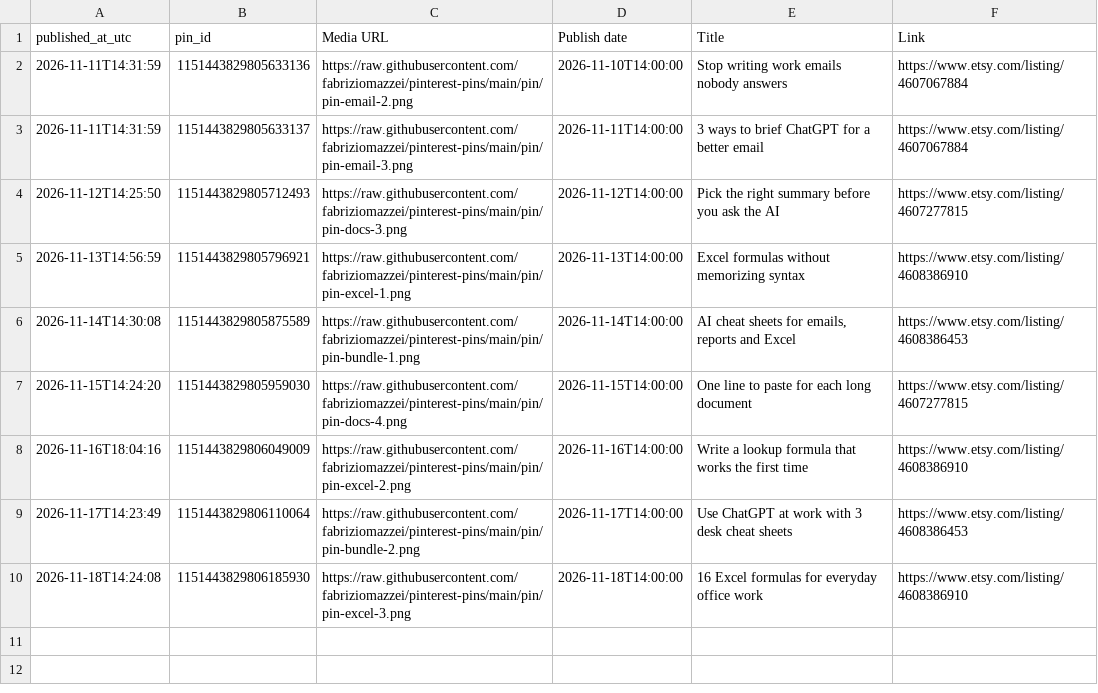
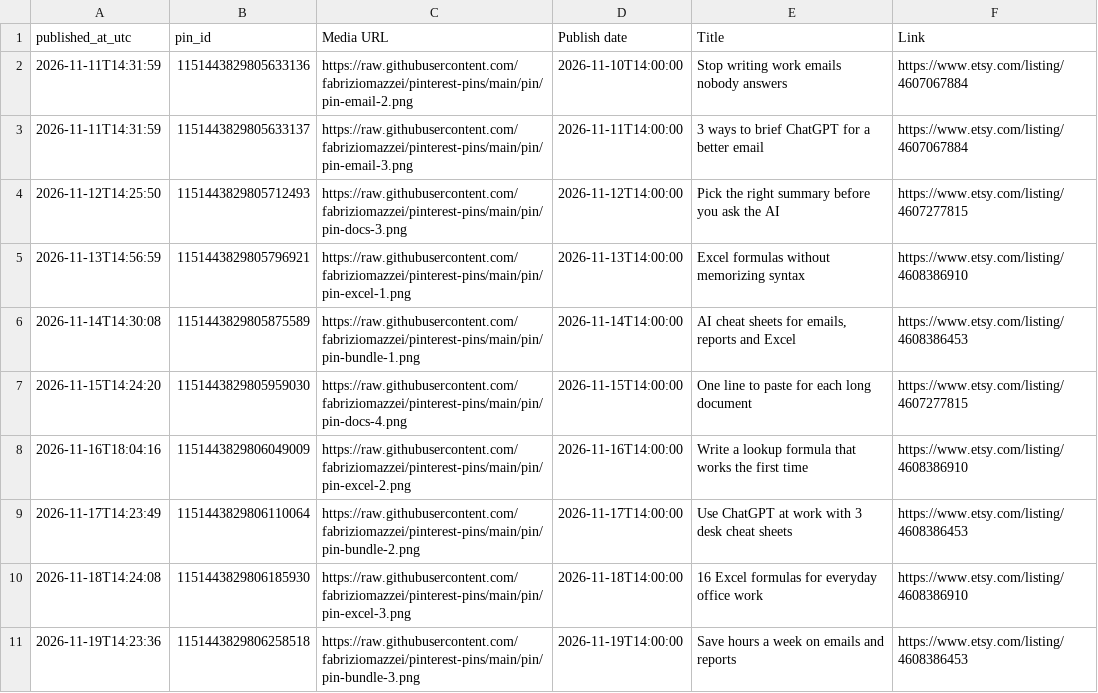
Before and after one commit to fabriziomazzei/pinterest-pins, a CSV file: pubblicati.csv, drawn as a sheet.

```diff
--- a/pubblicati.csv
+++ b/pubblicati.csv
@@ -10 +10,2 @@ published_at_utc,pin_id,Media URL,Publish date,Title,Link
 2026-11-18T14:24:08,1151443829806185930,https://raw.githubusercontent.com/fabriziomazzei/pinterest-pins/main/pin/pin-excel-3.png,2026-11-18T14:00:00,16 Excel formulas for everyday office work,https://www.etsy.com/listing/4608386910
+2026-11-19T14:23:36,1151443829806258518,https://raw.githubusercontent.com/fabriziomazzei/pinterest-pins/main/pin/pin-bundle-3.png,2026-11-19T14:00:00,Save hours a week on emails and reports,https://www.etsy.com/listing/4608386453
```
